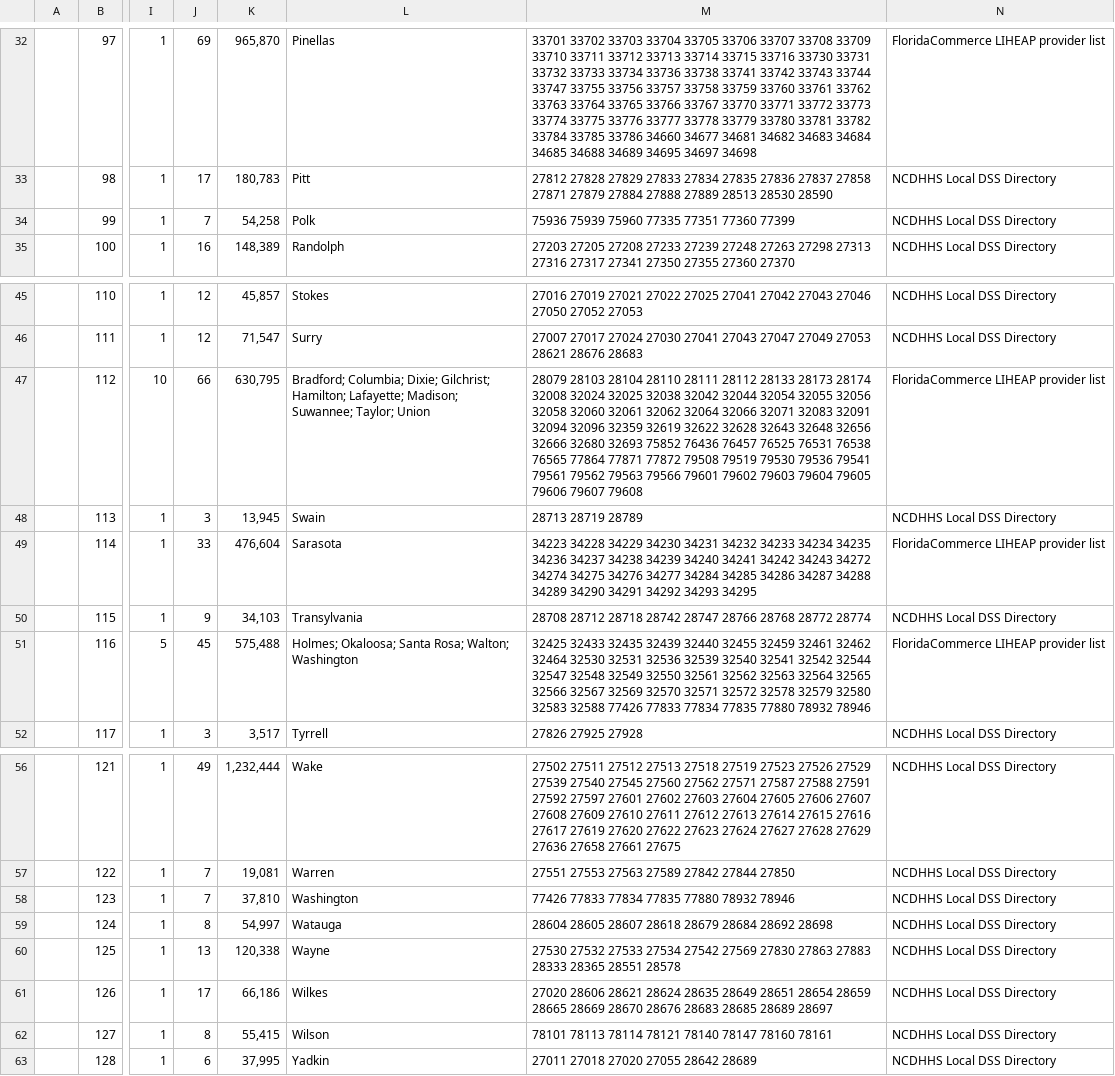
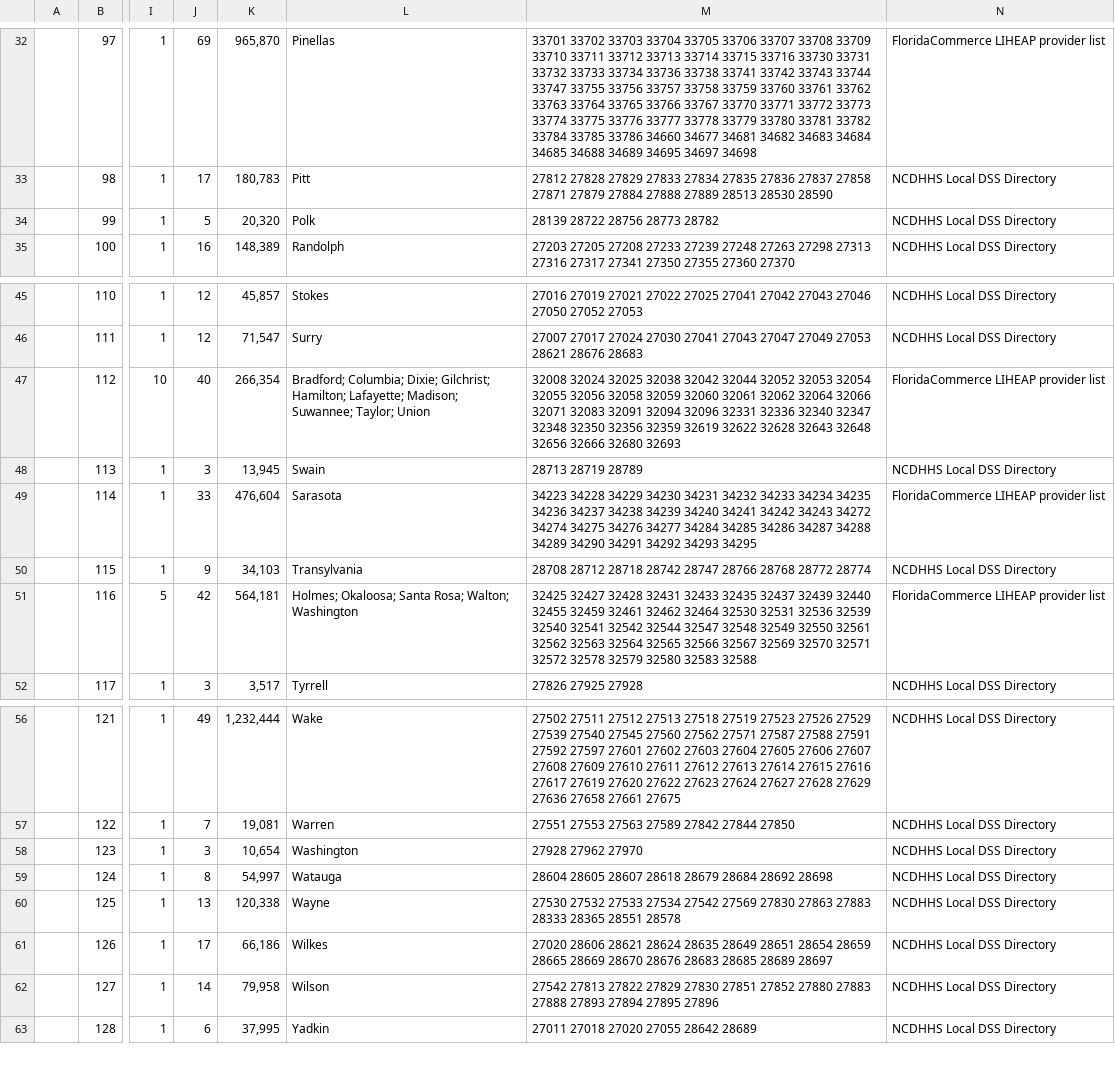
Before and after one commit to 80439jk/helpthatsopen, a TSV file: data/call-sheets/paste-2.tsv, drawn as a sheet; only a part is shown, gaps mark what is left out; the diff covers the shown part only; the diff names each change by its address in the sheet, - before the commit and + after, or states it on an @@ line.

```diff
--- a/data/call-sheets/paste-2.tsv
+++ b/data/call-sheets/paste-2.tsv
-J34: 7
+J34: 5
-K34: 54,258
+K34: 20,320
-M34: 75936 75939 75960 77335 77351 77360 77399
+M34: 28139 28722 28756 28773 28782
-J47: 66
+J47: 40
-K47: 630,795
+K47: 266,354
-M47: 28079 28103 28104 28110 28111 28112 28133 28173 28174 32008 32024 32025 32038 32042 32044 32054 32055 32056 32058 32060 32061 32062 32064 32066 32071 32083 32091 32094 32096 32359 32619 32622 32628 32643 32648 32656 32666 32680 32693 75852 76436 76457 76525 76531 76538 76565 77864 77871 77872 79508 79519 79530 79536 79541 79561 79562 79563 79566 79601 79602 79603 79604 79605 79606 79607 79608
+M47: 32008 32024 32025 32038 32042 32044 32052 32053 32054 32055 32056 32058 32059 32060 32061 32062 32064 32066 32071 32083 32091 32094 32096 32331 32336 32340 32347 32348 32350 32356 32359 32619 32622 32628 32643 32648 32656 32666 32680 32693
-J51: 45
+J51: 42
-K51: 575,488
+K51: 564,181
-M51: 32425 32433 32435 32439 32440 32455 32459 32461 32462 32464 32530 32531 32536 32539 32540 32541 32542 32544 32547 32548 32549 32550 32561 32562 32563 32564 32565 32566 32567 32569 32570 32571 32572 32578 32579 32580 32583 32588 77426 77833 77834 77835 77880 78932 78946
+M51: 32425 32427 32428 32431 32433 32435 32437 32439 32440 32455 32459 32461 32462 32464 32530 32531 32536 32539 32540 32541 32542 32544 32547 32548 32549 32550 32561 32562 32563 32564 32565 32566 32567 32569 32570 32571 32572 32578 32579 32580 32583 32588
-J58: 7
+J58: 3
-K58: 37,810
+K58: 10,654
-M58: 77426 77833 77834 77835 77880 78932 78946
+M58: 27928 27962 27970
-J62: 8
+J62: 14
-K62: 55,415
+K62: 79,958
-M62: 78101 78113 78114 78121 78140 78147 78160 78161
+M62: 27542 27813 27822 27829 27830 27851 27852 27880 27883 27888 27893 27894 27895 27896
```
Also changed, not shown: 32 edited cells elsewhere in this file, data/call-sheets/nc-fl-sheet-block.csv, data/call-sheets/paste-1.tsv, 7 other files.
